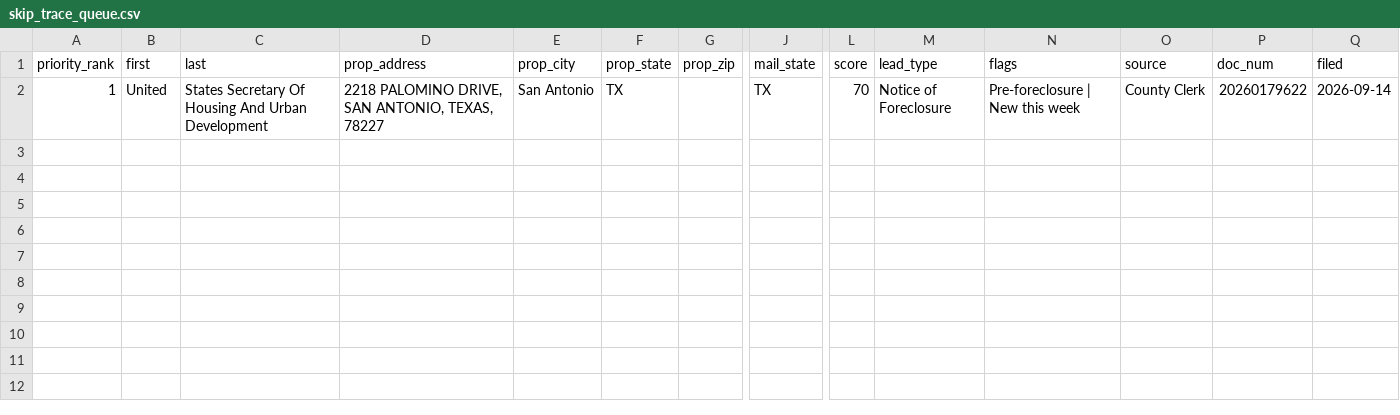
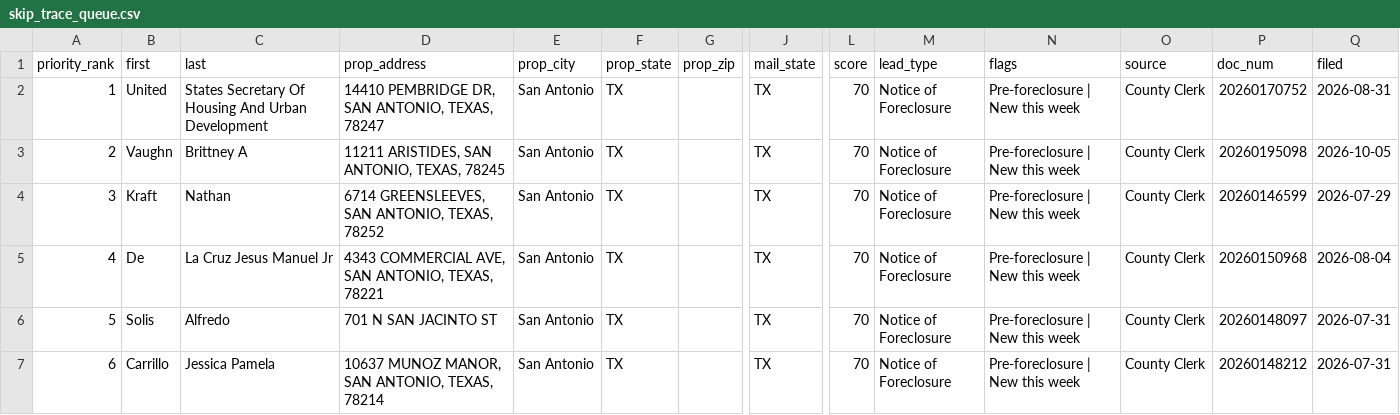
Before and after one commit to MavericktheInvestor/Bexar-Scraped-Leads, a CSV file: data/skip_trace_queue.csv, drawn as a sheet; only a part is shown, gaps mark what is left out; rows hold the shown columns only; the diff names each change by its address in the sheet, - before the commit and + after, or states it on an @@ line.

```diff
--- a/data/skip_trace_queue.csv
+++ b/data/skip_trace_queue.csv
-D2 (prop_address): 2218 PALOMINO DRIVE, SAN ANTONIO, TEXAS, 78227
+D2 (prop_address): 14410 PEMBRIDGE DR, SAN ANTONIO, TEXAS, 78247
-P2 (doc_num): 20260179622
+P2 (doc_num): 20260170752
-Q2 (filed): 2026-09-14
+Q2 (filed): 2026-08-31
+row 3: 2 | Vaughn | Brittney A | 11211 ARISTIDES, SAN ANTONIO, TEXAS, 78245 | San Antonio | TX |  | TX | 70 | Notice of Foreclosure | Pre-foreclosure | New this week | County Clerk | 20260195098 | 2026-10-05
+row 4: 3 | Kraft | Nathan | 6714 GREENSLEEVES, SAN ANTONIO, TEXAS, 78252 | San Antonio | TX |  | TX | 70 | Notice of Foreclosure | Pre-foreclosure | New this week | County Clerk | 20260146599 | 2026-07-29
+row 5: 4 | De | La Cruz Jesus Manuel Jr | 4343 COMMERCIAL AVE, SAN ANTONIO, TEXAS, 78221 | San Antonio | TX |  | TX | 70 | Notice of Foreclosure | Pre-foreclosure | New this week | County Clerk | 20260150968 | 2026-08-04
+row 6: 5 | Solis | Alfredo | 701 N SAN JACINTO ST | San Antonio | TX |  | TX | 70 | Notice of Foreclosure | Pre-foreclosure | New this week | County Clerk | 20260148097 | 2026-07-31
+row 7: 6 | Carrillo | Jessica Pamela | 10637 MUNOZ MANOR, SAN ANTONIO, TEXAS, 78214 | San Antonio | TX |  | TX | 70 | Notice of Foreclosure | Pre-foreclosure | New this week | County Clerk | 20260148212 | 2026-07-31
```
